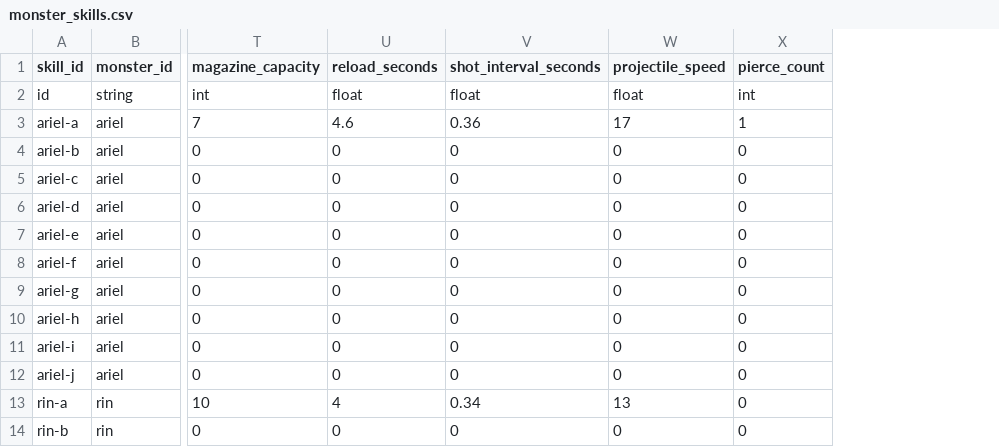
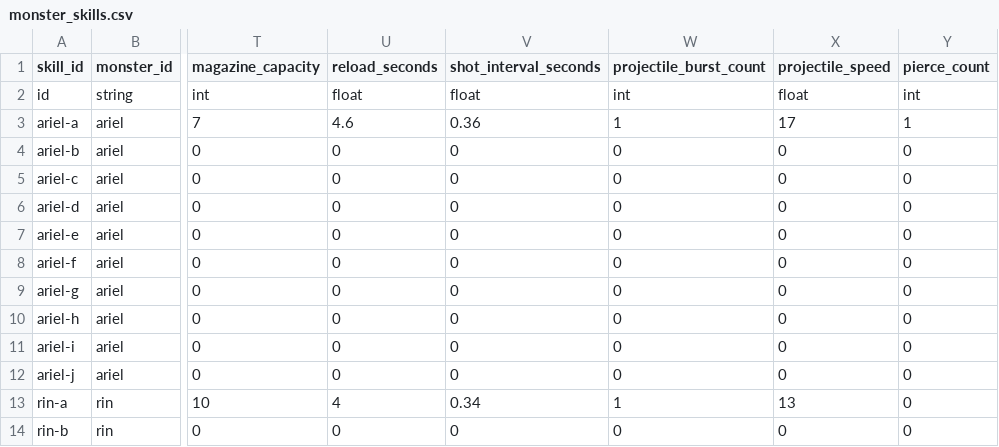
Before and after one commit to t331277-collab/Pakuri_Tower_Defense, a CSV file: Pakuri/Assets/CSVdata/source/monster_skills.csv, drawn as a sheet; only a part is shown, gaps mark what is left out; the diff names each change by its address in the sheet, - before the commit and + after, or states it on an @@ line.

```diff
--- a/Pakuri/Assets/CSVdata/source/monster_skills.csv
+++ b/Pakuri/Assets/CSVdata/source/monster_skills.csv
+column W (projectile_burst_count), rows 2-14: int | 1 | 0 | 0 | 0 | 0 | 0 | 0 | 0 | 0 | 0 | 1 | 0
```
Also changed, not shown: Pakuri/Assets/CSVdata/source/monster_skill_choices.csv, 34 other files.
